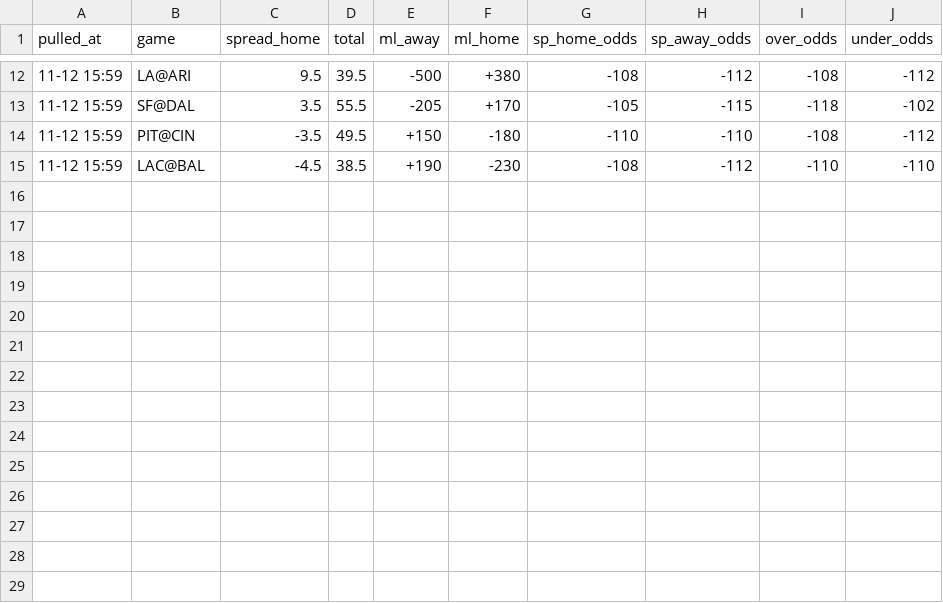
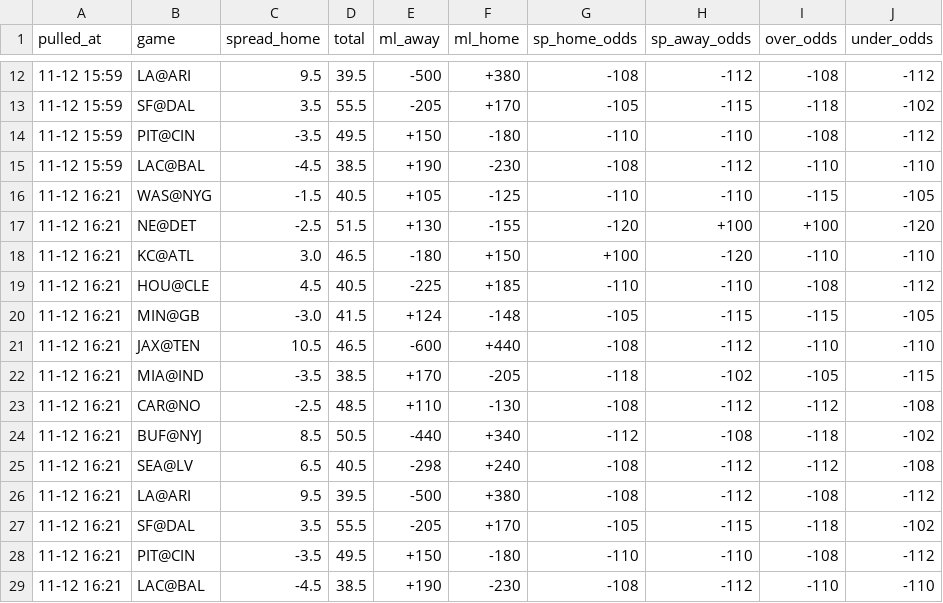
Before and after one commit to hyongdopaulyoon-sketch/hyongdopaulyoon-sketch-nfl-weekly, a CSV file: data/2026-w10/line_history.csv, drawn as a sheet; only a part is shown, gaps mark what is left out; the diff names each change by its address in the sheet, - before the commit and + after, or states it on an @@ line.

```diff
--- a/data/2026-w10/line_history.csv
+++ b/data/2026-w10/line_history.csv
+row 16: 11-12 16:21 | WAS@NYG | -1.5 | 40.5 | +105 | -125 | -110 | -110 | -115 | -105
+row 17: 11-12 16:21 | NE@DET | -2.5 | 51.5 | +130 | -155 | -120 | +100 | +100 | -120
+row 18: 11-12 16:21 | KC@ATL | 3.0 | 46.5 | -180 | +150 | +100 | -120 | -110 | -110
+row 19: 11-12 16:21 | HOU@CLE | 4.5 | 40.5 | -225 | +185 | -110 | -110 | -108 | -112
+row 20: 11-12 16:21 | MIN@GB | -3.0 | 41.5 | +124 | -148 | -105 | -115 | -115 | -105
+row 21: 11-12 16:21 | JAX@TEN | 10.5 | 46.5 | -600 | +440 | -108 | -112 | -110 | -110
+row 22: 11-12 16:21 | MIA@IND | -3.5 | 38.5 | +170 | -205 | -118 | -102 | -105 | -115
+row 23: 11-12 16:21 | CAR@NO | -2.5 | 48.5 | +110 | -130 | -108 | -112 | -112 | -108
+row 24: 11-12 16:21 | BUF@NYJ | 8.5 | 50.5 | -440 | +340 | -112 | -108 | -118 | -102
+row 25: 11-12 16:21 | SEA@LV | 6.5 | 40.5 | -298 | +240 | -108 | -112 | -112 | -108
+row 26: 11-12 16:21 | LA@ARI | 9.5 | 39.5 | -500 | +380 | -108 | -112 | -108 | -112
+row 27: 11-12 16:21 | SF@DAL | 3.5 | 55.5 | -205 | +170 | -105 | -115 | -118 | -102
+row 28: 11-12 16:21 | PIT@CIN | -3.5 | 49.5 | +150 | -180 | -110 | -110 | -108 | -112
+row 29: 11-12 16:21 | LAC@BAL | -4.5 | 38.5 | +190 | -230 | -108 | -112 | -110 | -110
```
Also changed, not shown: data/2026-w10/games.csv, data/2026-w10/inactives.csv, 22 other files.
